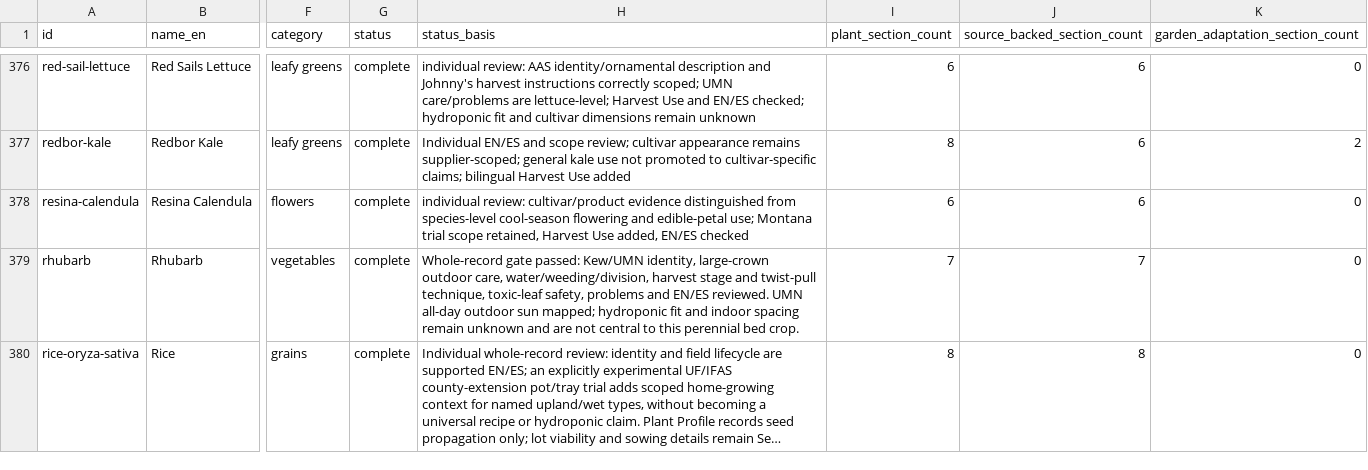
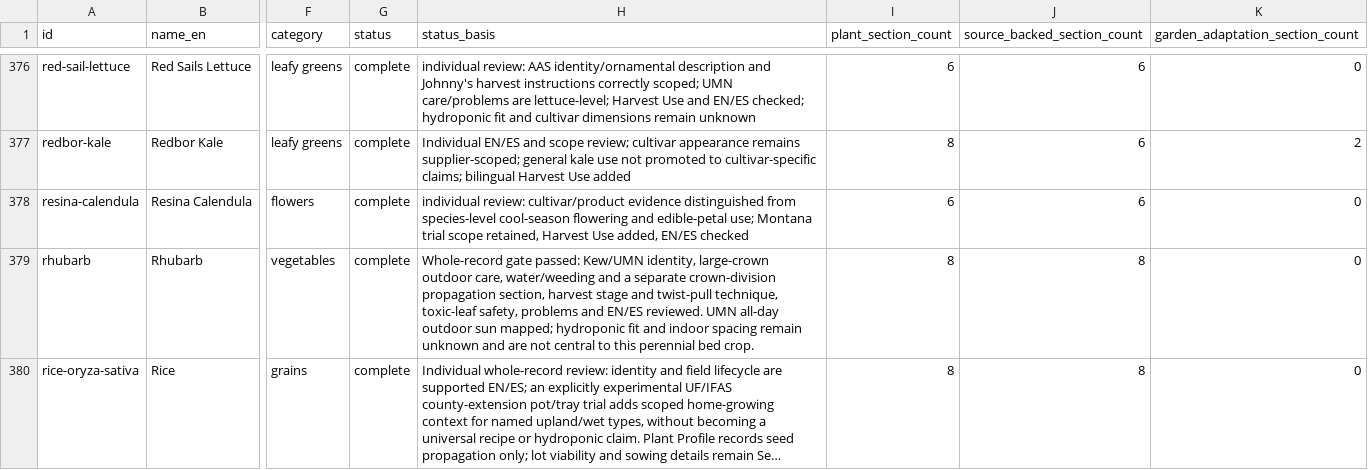
Before and after one commit to juangaudino/streex-garden, a CSV file: labs/gardenpedia/research/plant-profile-inventory-501-20261017.csv, drawn as a sheet; only a part is shown, gaps mark what is left out; long unchanged cells end in …; the diff covers the shown part only; the diff names each change by its address in the sheet, - before the commit and + after, or states it on an @@ line.

```diff
--- a/labs/gardenpedia/research/plant-profile-inventory-501-20261017.csv
+++ b/labs/gardenpedia/research/plant-profile-inventory-501-20261017.csv
-H379 (status_basis): …outdoor care, water/weeding/division, harvest stage…
+H379 (status_basis): …outdoor care, water/weeding and a separate crown-division propagation section, harvest stage…
-I379 (plant_section_count): 7
+I379 (plant_section_count): 8
-J379 (source_backed_section_count): 7
+J379 (source_backed_section_count): 8
```
Also changed, not shown: 105 edited cells elsewhere in this file, labs/gardenpedia/research/profile-section-gap-matrix-501-20261017.csv, 56 other files.
